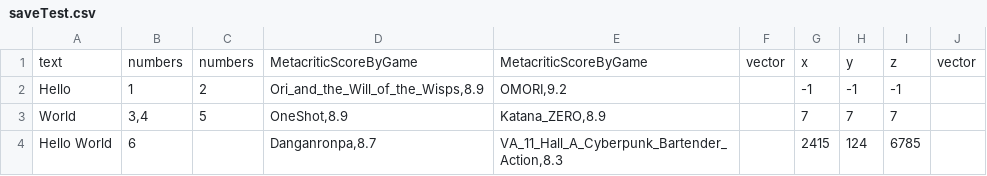
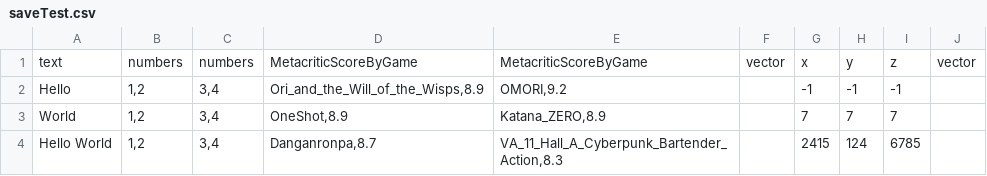
Before and after one commit to Penguin-God/Unity_MyAssets, a CSV file: CsvUtility/Assets/saveTest.csv, drawn as a sheet.

```diff
--- a/CsvUtility/Assets/saveTest.csv
+++ b/CsvUtility/Assets/saveTest.csv
@@ -1,4 +1,4 @@
 text,numbers,numbers,MetacriticScoreByGame,MetacriticScoreByGame,vector,x,y,z,vector
-Hello,"1","2","Ori_and_the_Will_of_the_Wisps,8.9","OMORI,9.2",,-1,-1,-1,
-World,"3,4","5","OneShot,8.9","Katana_ZERO,8.9",,7,7,7,
-Hello World,"6","","Danganronpa,8.7","VA_11_Hall_A_Cyberpunk_Bartender_Action,8.3",,2415,124,6785,
+Hello,"1,2","3,4","Ori_and_the_Will_of_the_Wisps,8.9","OMORI,9.2",,-1,-1,-1,
+World,"1,2","3,4","OneShot,8.9","Katana_ZERO,8.9",,7,7,7,
+Hello World,"1,2","3,4","Danganronpa,8.7","VA_11_Hall_A_Cyberpunk_Bartender_Action,8.3",,2415,124,6785,
```
Also changed, not shown: CsvUtility/Assets/2_Data/save.csv, 4 other files.
